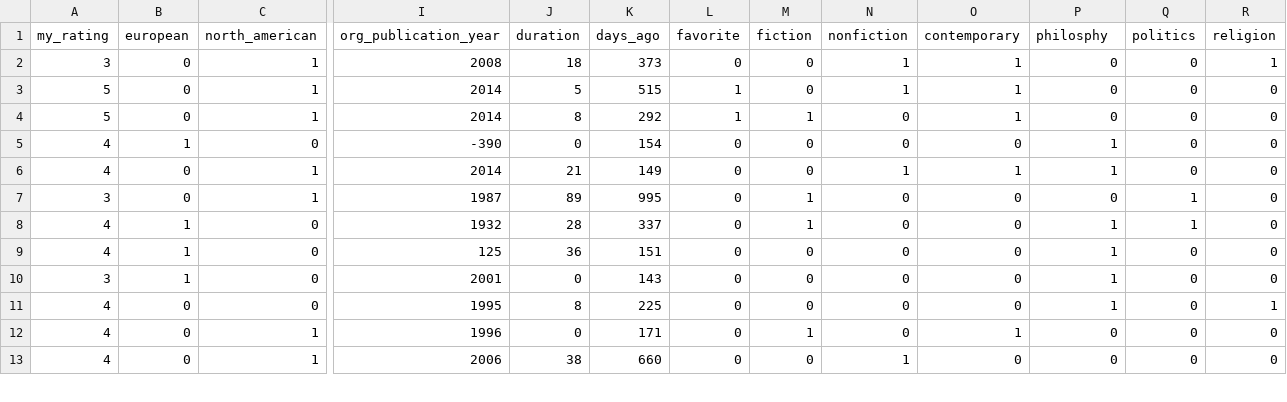
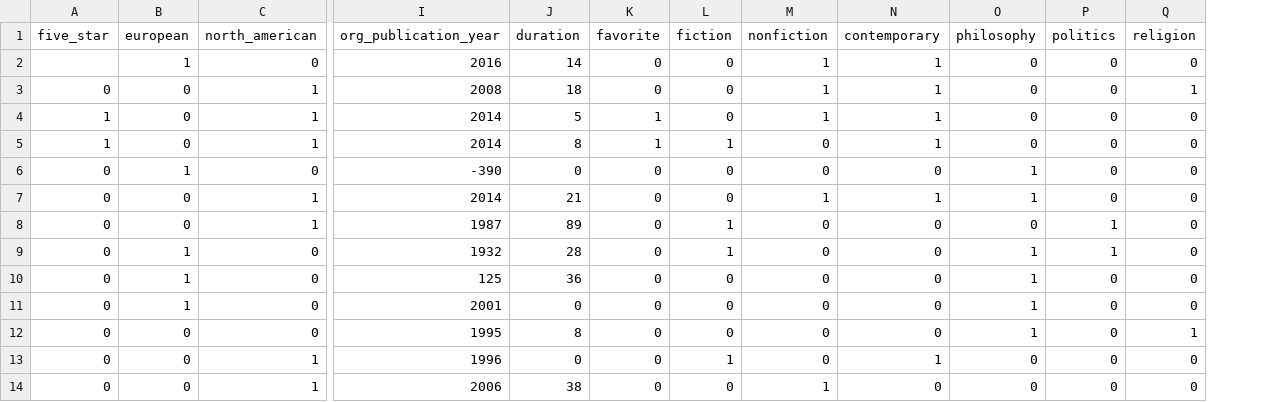
Before and after one commit to liebscher/BookAnalysis, a CSV file: machine_library.csv, drawn as a sheet; only a part is shown, gaps mark what is left out; removed rows and columns are numbered as before the commit, all else as after; rows hold the shown columns only; the diff names each change by its address in the sheet, - before the commit and + after, or states it on an @@ line.

```diff
--- a/machine_library.csv
+++ b/machine_library.csv
-column A (my_rating), rows 2-13: 3 | 5 | 5 | 4 | 4 | 3 | 4 | 4 | 3 | 4 | 4 | 4
+column A (five_star), rows 3-14: 0 | 1 | 1 | 0 | 0 | 0 | 0 | 0 | 0 | 0 | 0 | 0
-column K (days_ago), rows 2-13: 373 | 515 | 292 | 154 | 149 | 995 | 337 | 151 | 143 | 225 | 171 | 660
-O1: philosphy
+O1: philosophy
+row 2:  | 1 | 0 | 2016 | 14 | 0 | 0 | 1 | 1 | 0 | 0 | 0
```
Also changed, not shown: 1 other file.
